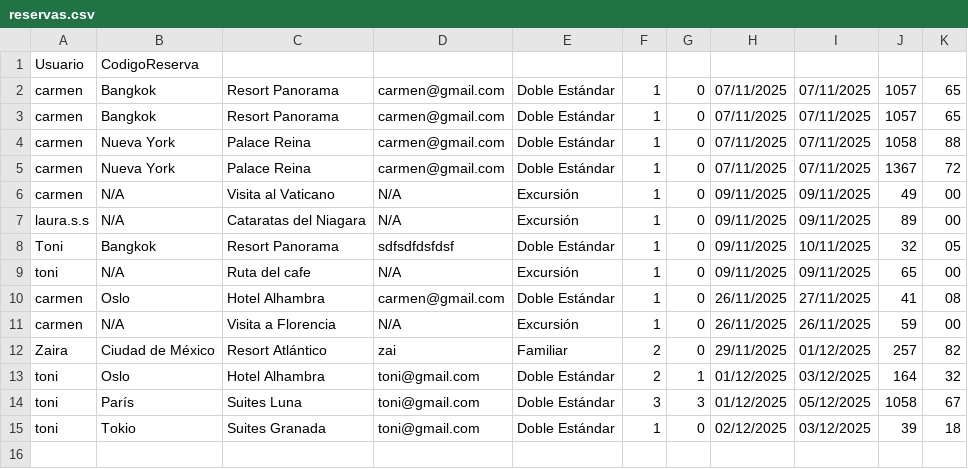
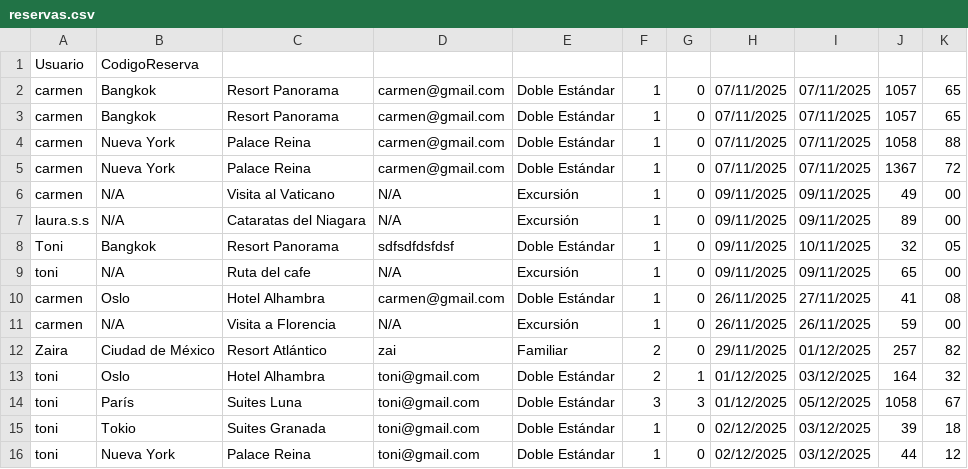
Before and after one commit to laurasaezserrano/agencia_prog_3, a CSV file: resources/data/reservas.csv, drawn as a sheet; the diff names each change by its address in the sheet, - before the commit and + after, or states it on an @@ line.

```diff
--- a/resources/data/reservas.csv
+++ b/resources/data/reservas.csv
+row 16: toni | Nueva York | Palace Reina | toni@gmail.com | Doble Estándar | 1 | 0 | 02/12/2025 | 03/12/2025 | 44 | 12
```
Also changed, not shown: 2 other files.
